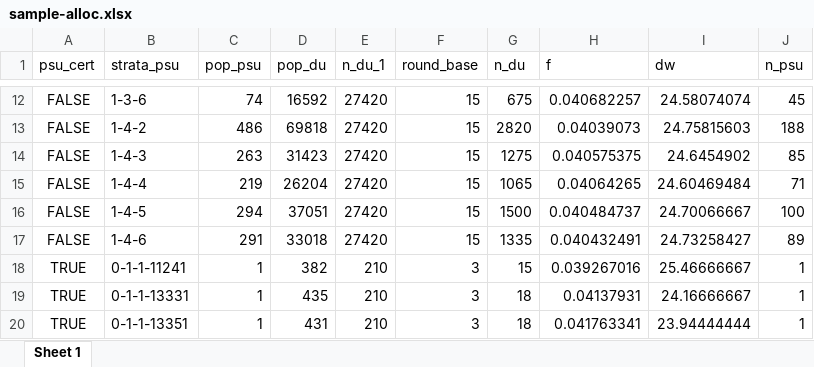
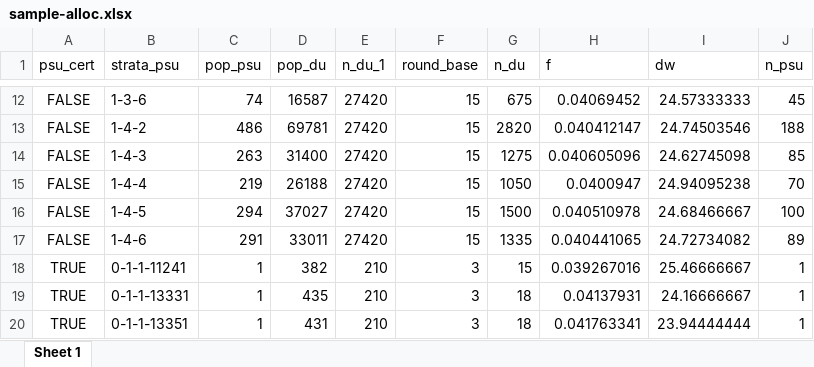
Before and after one commit to djhurio/PIAAC-sample-2022, an Excel workbook: tables/sample-alloc.xlsx, sheet Sheet 1, drawn as a sheet; only a part is shown, gaps mark what is left out; values as stored, in another font and other column widths than the file's, no borders; table styles not drawn; the diff covers the shown part only; the diff names each change by its address in the sheet, - before the commit and + after, or states it on an @@ line.

```diff
--- a/tables/sample-alloc.xlsx (sheet Sheet 1)
+++ b/tables/sample-alloc.xlsx (sheet Sheet 1)
-D12 (pop_du): 16592
+D12 (pop_du): 16587
-H12 (f): 0.040682257
+H12 (f): 0.04069452
-I12 (dw): 24.58074074
+I12 (dw): 24.57333333
-D13 (pop_du): 69818
+D13 (pop_du): 69781
-H13 (f): 0.04039073
+H13 (f): 0.040412147
-I13 (dw): 24.75815603
+I13 (dw): 24.74503546
-D14 (pop_du): 31423
+D14 (pop_du): 31400
-H14 (f): 0.040575375
+H14 (f): 0.040605096
-I14 (dw): 24.6454902
+I14 (dw): 24.62745098
-D15 (pop_du): 26204
+D15 (pop_du): 26188
-G15 (n_du): 1065
+G15 (n_du): 1050
-H15 (f): 0.04064265
+H15 (f): 0.0400947
-I15 (dw): 24.60469484
+I15 (dw): 24.94095238
-J15 (n_psu): 71
+J15 (n_psu): 70
-D16 (pop_du): 37051
+D16 (pop_du): 37027
-H16 (f): 0.040484737
+H16 (f): 0.040510978
-I16 (dw): 24.70066667
+I16 (dw): 24.68466667
-D17 (pop_du): 33018
+D17 (pop_du): 33011
-H17 (f): 0.040432491
+H17 (f): 0.040441065
-I17 (dw): 24.73258427
+I17 (dw): 24.72734082
```
Also changed, not shown: 31 edited cells elsewhere in this sheet, 4 other files.
